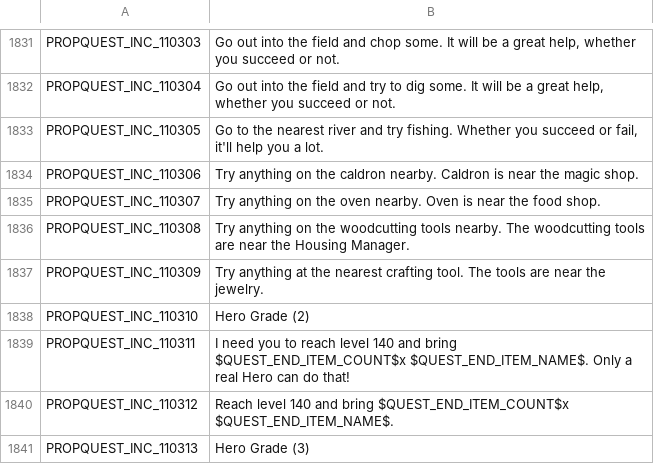
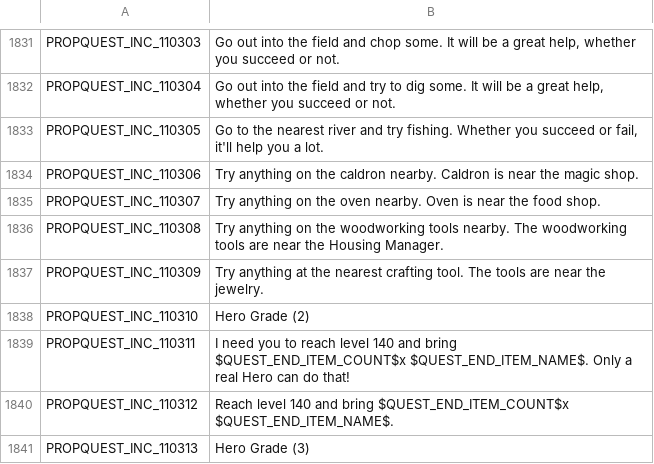
Before and after one commit to Farlighte/Flyff-Universe-Translations, a CSV file: English_Reference/Quests.csv, drawn as a sheet; only a part is shown, gaps mark what is left out.

Commit message:
Address Copilot review feedback

```diff
--- a/English_Reference/Quests.csv
+++ b/English_Reference/Quests.csv
@@ -1835,3 +1835,3 @@ PROPQUEST_INC_110306,Try anything on the caldron nearby. Caldron is near the mag
 PROPQUEST_INC_110307,Try anything on the oven nearby. Oven is near the food shop.
-PROPQUEST_INC_110308,Try anything on the woodcutting tools nearby. The woodcutting tools are near the Housing Manager.
+PROPQUEST_INC_110308,Try anything on the woodworking tools nearby. The woodworking tools are near the Housing Manager.
 PROPQUEST_INC_110309,Try anything at the nearest crafting tool. The tools are near the jewelry.
```
